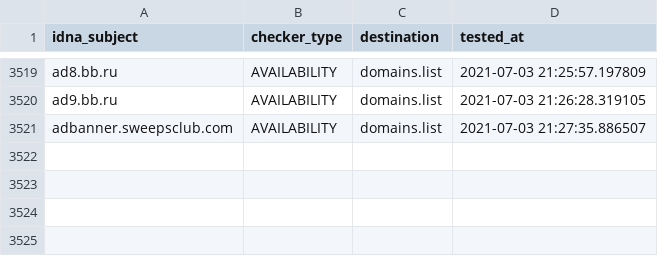
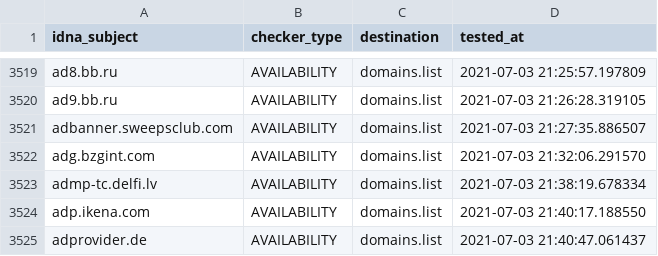
Before and after one commit to Ultimate-Hosts-Blacklist/cameleon_at_sysctl.org, a CSV file: .pyfunceble/inactive.csv, drawn as a sheet; only a part is shown, gaps mark what is left out.

```diff
--- a/.pyfunceble/inactive.csv
+++ b/.pyfunceble/inactive.csv
@@ -3521 +3521,5 @@ ad9.bb.ru,AVAILABILITY,domains.list,2021-07-03 21:26:28.319105
 adbanner.sweepsclub.com,AVAILABILITY,domains.list,2021-07-03 21:27:35.886507
+adg.bzgint.com,AVAILABILITY,domains.list,2021-07-03 21:32:06.291570
+admp-tc.delfi.lv,AVAILABILITY,domains.list,2021-07-03 21:38:19.678334
+adp.ikena.com,AVAILABILITY,domains.list,2021-07-03 21:40:17.188550
+adprovider.de,AVAILABILITY,domains.list,2021-07-03 21:40:47.061437
```
Also changed, not shown: 13 other files.
